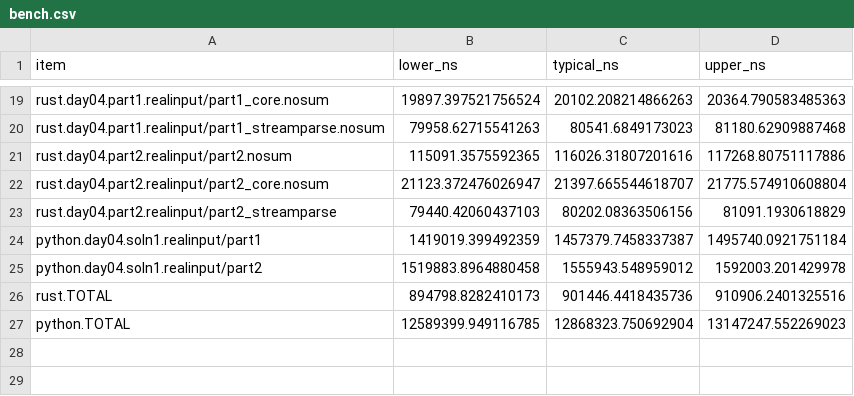
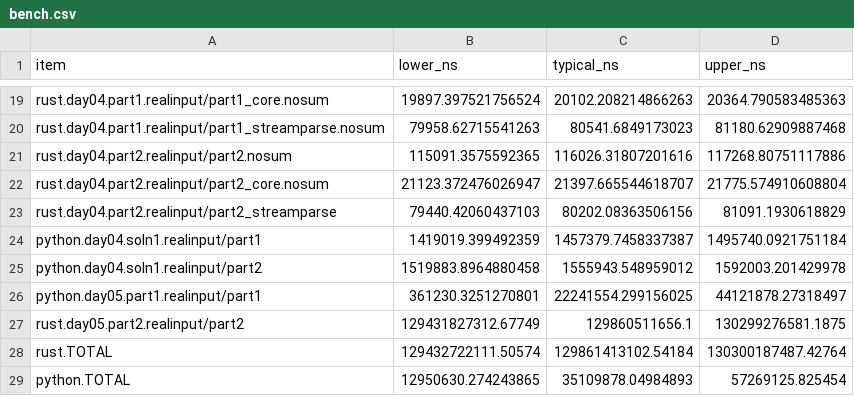
Before and after one commit to ankitson/aoc, a CSV file: 2023/bench.csv, drawn as a sheet; only a part is shown, gaps mark what is left out.

Commit message:
2023-day05: finish part2

```diff
--- a/2023/bench.csv
+++ b/2023/bench.csv
@@ -25,3 +25,5 @@ python.day04.soln1.realinput/part1,1419019.399492359,1457379.7458337387,1495740.
 python.day04.soln1.realinput/part2,1519883.8964880458,1555943.548959012,1592003.201429978
-rust.TOTAL,894798.8282410173,901446.4418435736,910906.2401325516
-python.TOTAL,12589399.949116785,12868323.750692904,13147247.552269023
+python.day05.part1.realinput/part1,361230.3251270801,22241554.299156025,44121878.27318497
+rust.day05.part2.realinput/part2,129431827312.67749,129860511656.1,130299276581.1875
+rust.TOTAL,129432722111.50574,129861413102.54184,130300187487.42764
+python.TOTAL,12950630.274243865,35109878.04984893,57269125.825454
```
Also changed, not shown: 6 other files.
